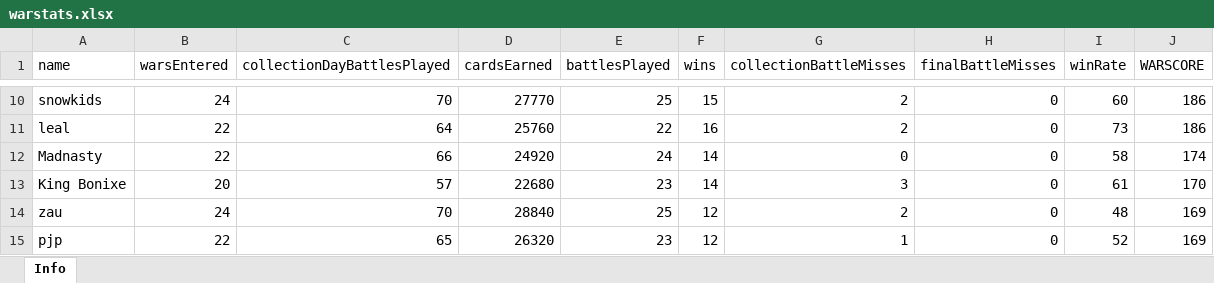
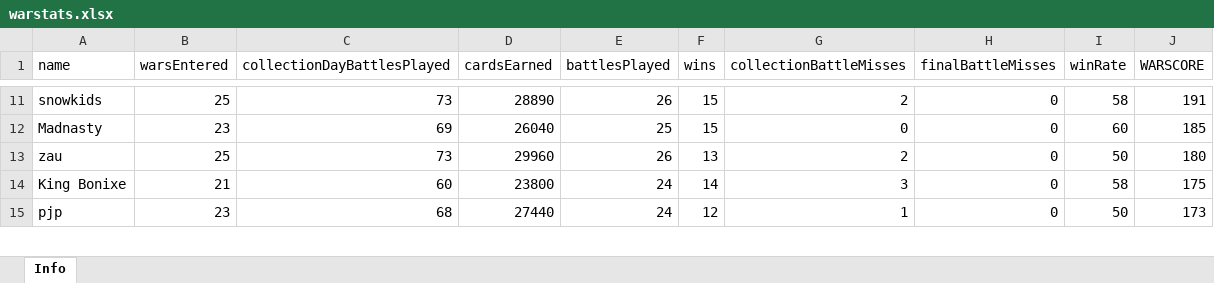
Before and after one commit to bascenso/alkateia, an Excel workbook: docs/data/warstats.xlsx, sheet Info, drawn as a sheet; only a part is shown, gaps mark what is left out; values as stored, in another font and other column widths than the file's, no borders; removed rows and columns are numbered as before the commit, all else as after; the diff covers the shown part only; the diff names each change by its address in the sheet, - before the commit and + after, or states it on an @@ line.

```diff
--- a/docs/data/warstats.xlsx (sheet Info)
+++ b/docs/data/warstats.xlsx (sheet Info)
-B11 (warsEntered): 24
+B11 (warsEntered): 25
-C11 (collectionDayBattlesPlayed): 70
+C11 (collectionDayBattlesPlayed): 73
-D11 (cardsEarned): 27770
+D11 (cardsEarned): 28890
-E11 (battlesPlayed): 25
+E11 (battlesPlayed): 26
-I11 (winRate): 60
+I11 (winRate): 58
-J11 (WARSCORE): 186
+J11 (WARSCORE): 191
-row 11: leal | 22 | 64 | 25760 | 22 | 16 | 2 | 0 | 73 | 186
-B12 (warsEntered): 22
+B12 (warsEntered): 23
-C12 (collectionDayBattlesPlayed): 66
+C12 (collectionDayBattlesPlayed): 69
-D12 (cardsEarned): 24920
+D12 (cardsEarned): 26040
-E12 (battlesPlayed): 24
+E12 (battlesPlayed): 25
-F12 (wins): 14
+F12 (wins): 15
-I12 (winRate): 58
+I12 (winRate): 60
-J12 (WARSCORE): 174
+J12 (WARSCORE): 185
+row 13: zau | 25 | 73 | 29960 | 26 | 13 | 2 | 0 | 50 | 180
-B14 (warsEntered): 20
+B14 (warsEntered): 21
-C14 (collectionDayBattlesPlayed): 57
+C14 (collectionDayBattlesPlayed): 60
-D14 (cardsEarned): 22680
+D14 (cardsEarned): 23800
-E14 (battlesPlayed): 23
+E14 (battlesPlayed): 24
-I14 (winRate): 61
+I14 (winRate): 58
-J14 (WARSCORE): 170
+J14 (WARSCORE): 175
-row 14: zau | 24 | 70 | 28840 | 25 | 12 | 2 | 0 | 48 | 169
-B15 (warsEntered): 22
+B15 (warsEntered): 23
-C15 (collectionDayBattlesPlayed): 65
+C15 (collectionDayBattlesPlayed): 68
-D15 (cardsEarned): 26320
+D15 (cardsEarned): 27440
-E15 (battlesPlayed): 23
+E15 (battlesPlayed): 24
-I15 (winRate): 52
+I15 (winRate): 50
-J15 (WARSCORE): 169
+J15 (WARSCORE): 173
```
Also changed, not shown: 22 added rows, 20 removed rows and 101 edited cells elsewhere in this sheet, docs/data/memberstats.xlsx, docs/data/warmap.xlsx, 11 other files.
